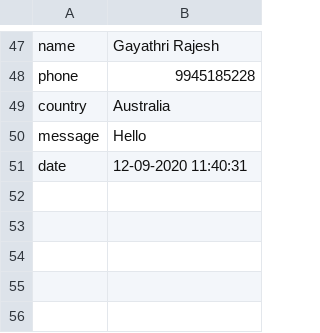
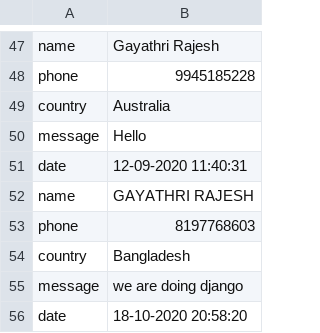
Before and after one commit to rajeshgayathri2003/CSXIIProject, a CSV file: AslepiusHospital/Aslepius/contact.csv, drawn as a sheet; only a part is shown, gaps mark what is left out.

```diff
--- a/AslepiusHospital/Aslepius/contact.csv
+++ b/AslepiusHospital/Aslepius/contact.csv
@@ -53 +53,6 @@ message,Hello
 date,12-09-2020 11:40:31
+name,GAYATHRI RAJESH
+phone,8197768603
+country,Bangladesh
+message,we are doing django
+date,18-10-2020 20:58:20
```
Also changed, not shown: 2 other files.
